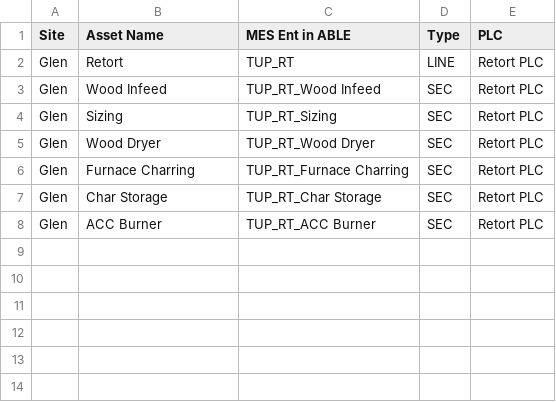
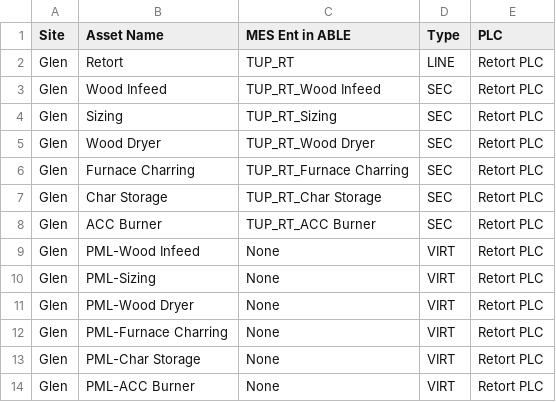
Before and after one commit to claytonohmes/XML-to-CSV, a CSV file: Output/Glen/Glen_assets.csv, drawn as a sheet; the diff names each change by its address in the sheet, - before the commit and + after, or states it on an @@ line.

```diff
--- a/Output/Glen/Glen_assets.csv
+++ b/Output/Glen/Glen_assets.csv
+row 9: Glen | PML-Wood Infeed | None | VIRT | Retort PLC
+row 10: Glen | PML-Sizing | None | VIRT | Retort PLC
+row 11: Glen | PML-Wood Dryer | None | VIRT | Retort PLC
+row 12: Glen | PML-Furnace Charring | None | VIRT | Retort PLC
+row 13: Glen | PML-Char Storage | None | VIRT | Retort PLC
+row 14: Glen | PML-ACC Burner | None | VIRT | Retort PLC
```
Also changed, not shown: Output/Fairfield/Fairfield_assets.csv, Output/Houston/Houston_assets.csv, 20 other files.
